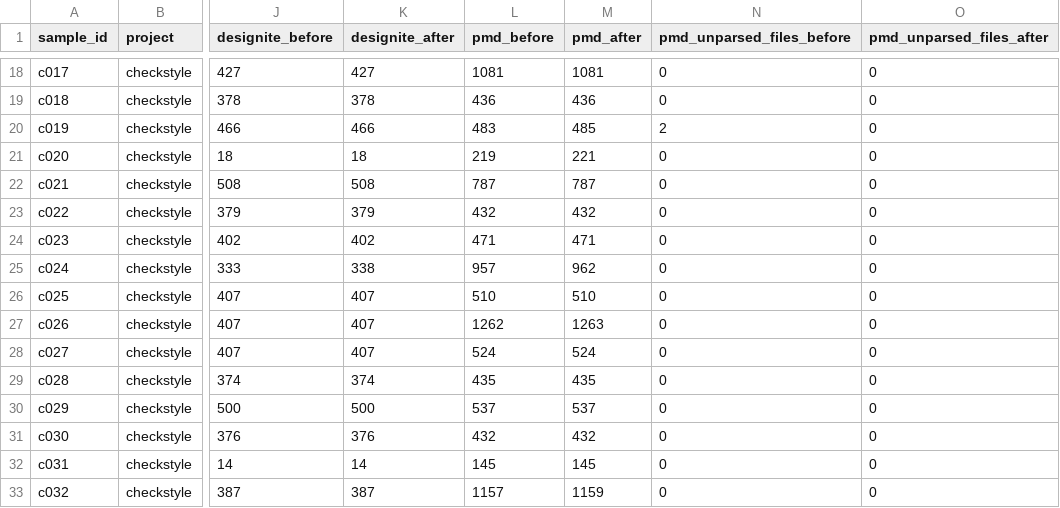
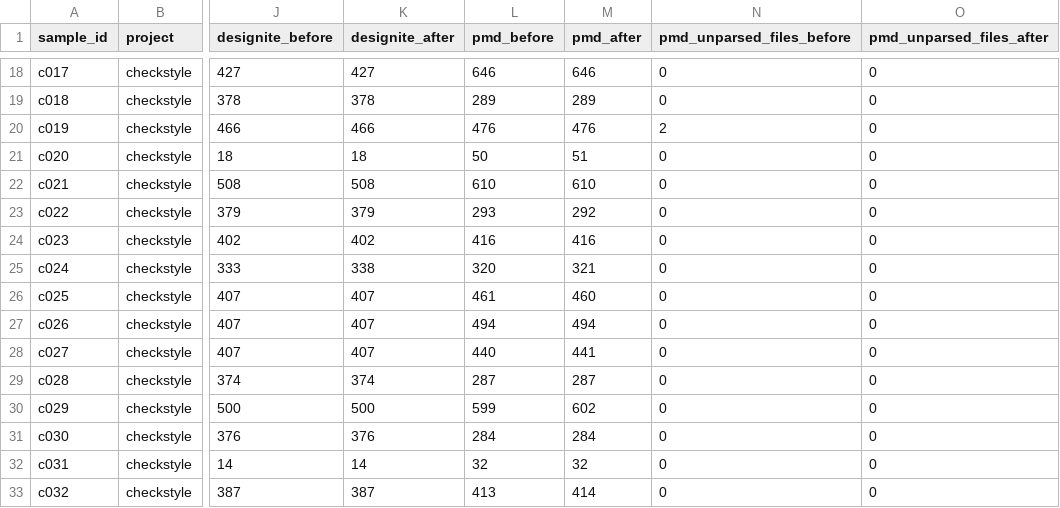
Before and after one commit to ikeicg/RefactoringEmpiricalStudy, a CSV file: smell-measurement/datasets/checkstyle/checkstyle_commit_smells.csv, drawn as a sheet; only a part is shown, gaps mark what is left out; the diff covers the shown part only; the diff names each change by its address in the sheet, - before the commit and + after, or states it on an @@ line.

```diff
--- a/smell-measurement/datasets/checkstyle/checkstyle_commit_smells.csv
+++ b/smell-measurement/datasets/checkstyle/checkstyle_commit_smells.csv
-L18 (pmd_before): 1081
+L18 (pmd_before): 646
-M18 (pmd_after): 1081
+M18 (pmd_after): 646
-L19 (pmd_before): 436
+L19 (pmd_before): 289
-M19 (pmd_after): 436
+M19 (pmd_after): 289
-L20 (pmd_before): 483
+L20 (pmd_before): 476
-M20 (pmd_after): 485
+M20 (pmd_after): 476
-L21 (pmd_before): 219
+L21 (pmd_before): 50
-M21 (pmd_after): 221
+M21 (pmd_after): 51
-L22 (pmd_before): 787
+L22 (pmd_before): 610
-M22 (pmd_after): 787
+M22 (pmd_after): 610
-L23 (pmd_before): 432
+L23 (pmd_before): 293
-M23 (pmd_after): 432
+M23 (pmd_after): 292
-L24 (pmd_before): 471
+L24 (pmd_before): 416
-M24 (pmd_after): 471
+M24 (pmd_after): 416
-L25 (pmd_before): 957
+L25 (pmd_before): 320
-M25 (pmd_after): 962
+M25 (pmd_after): 321
-L26 (pmd_before): 510
+L26 (pmd_before): 461
-M26 (pmd_after): 510
+M26 (pmd_after): 460
-L27 (pmd_before): 1262
+L27 (pmd_before): 494
-M27 (pmd_after): 1263
+M27 (pmd_after): 494
-L28 (pmd_before): 524
+L28 (pmd_before): 440
-M28 (pmd_after): 524
+M28 (pmd_after): 441
-L29 (pmd_before): 435
+L29 (pmd_before): 287
-M29 (pmd_after): 435
+M29 (pmd_after): 287
-L30 (pmd_before): 537
+L30 (pmd_before): 599
-M30 (pmd_after): 537
+M30 (pmd_after): 602
-L31 (pmd_before): 432
+L31 (pmd_before): 284
-M31 (pmd_after): 432
+M31 (pmd_after): 284
-L32 (pmd_before): 145
+L32 (pmd_before): 32
-M32 (pmd_after): 145
+M32 (pmd_after): 32
-L33 (pmd_before): 1157
+L33 (pmd_before): 413
-M33 (pmd_after): 1159
+M33 (pmd_after): 414
```
Also changed, not shown: 168 edited cells elsewhere in this file, smell-measurement/datasets/checkstyle/checkstyle_master_table.csv, smell-measurement/datasets/jabref/jabref_commit_smells.csv, 14 other files.
